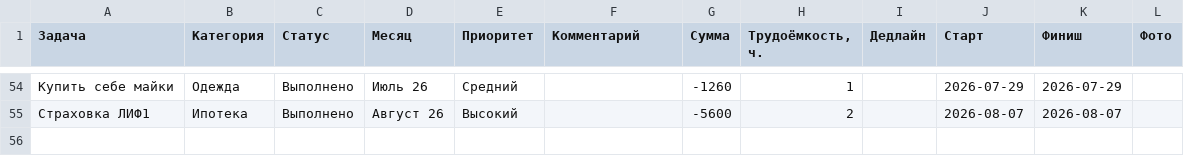
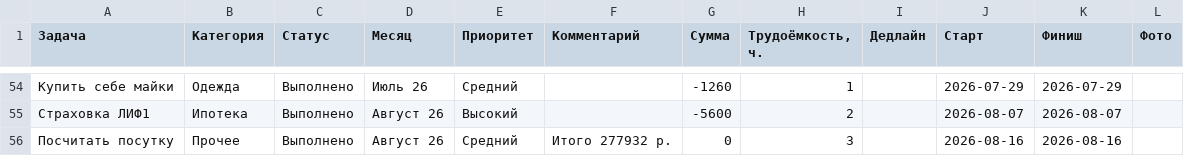
Before and after one commit to kvitkoas-sudo/dela-images, a CSV file: data/dela_notion.csv, drawn as a sheet; only a part is shown, gaps mark what is left out; the diff names each change by its address in the sheet, - before the commit and + after, or states it on an @@ line.

Commit message:
add: посчитать посутку 16.08

```diff
--- a/data/dela_notion.csv
+++ b/data/dela_notion.csv
+row 56: Посчитать посутку | Прочее | Выполнено | Август 26 | Средний | Итого 277932 р. | 0 | 3 |  | 2026-08-16 | 2026-08-16
```
